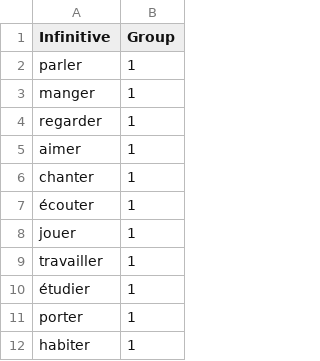
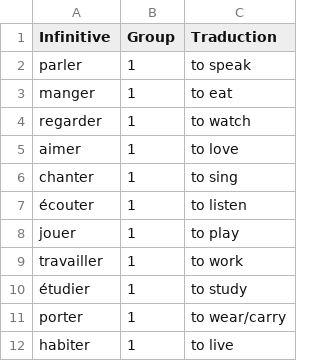
Before and after one commit to AganonIsaiah/French-Speaking-App, a CSV file: src/main/resources/frenchresources/regular_verbs.csv, drawn as a sheet; only a part is shown; the diff names each change by its address in the sheet, - before the commit and + after, or states it on an @@ line.

```diff
--- a/src/main/resources/frenchresources/regular_verbs.csv
+++ b/src/main/resources/frenchresources/regular_verbs.csv
+column C (Traduction), rows 2-12: to speak | to eat | to watch | to love | to sing | to listen | to play | to work | to study | to wear/carry | to live
```
Also changed, not shown: src/main/resources/frenchresources/irregular_verbs.csv, 8 other files.
